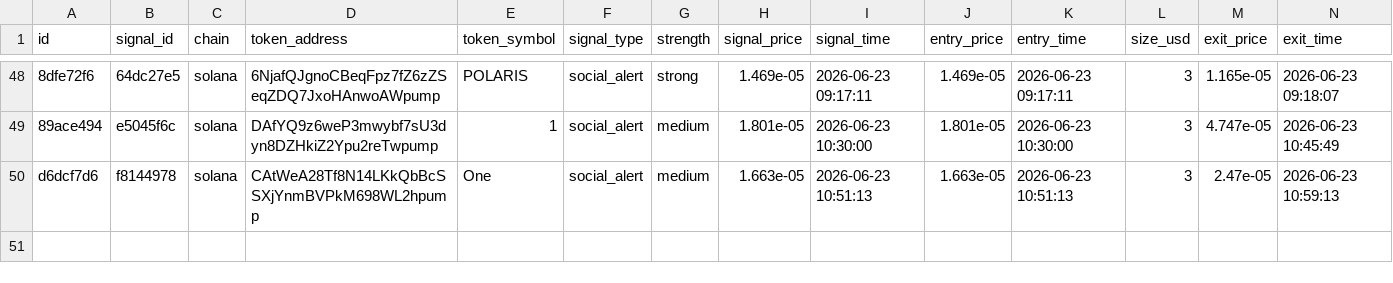
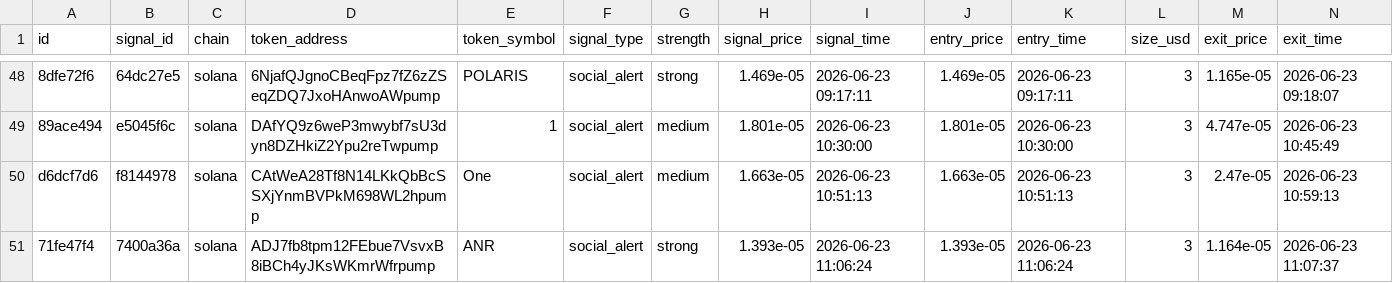
Before and after one commit to AMR200215/quant-bot, a CSV file: logs/memecoin_social_journal.csv, drawn as a sheet; only a part is shown, gaps mark what is left out; rows hold the shown columns only; the diff names each change by its address in the sheet, - before the commit and + after, or states it on an @@ line.

Commit message:
chore: sync live journals 2026-06-19T19:43

```diff
--- a/logs/memecoin_social_journal.csv
+++ b/logs/memecoin_social_journal.csv
+row 51: 71fe47f4 | 7400a36a | solana | ADJ7fb8tpm12FEbue7VsvxB8iBCh4yJKsWKmrWfrpump | ANR | social_alert | strong | 1.393e-05 | 2026-06-23 11:06:24 | 1.393e-05 | 2026-06-23 11:06:24 | 3 | 1.164e-05 | 2026-06-23 11:07:37
```
